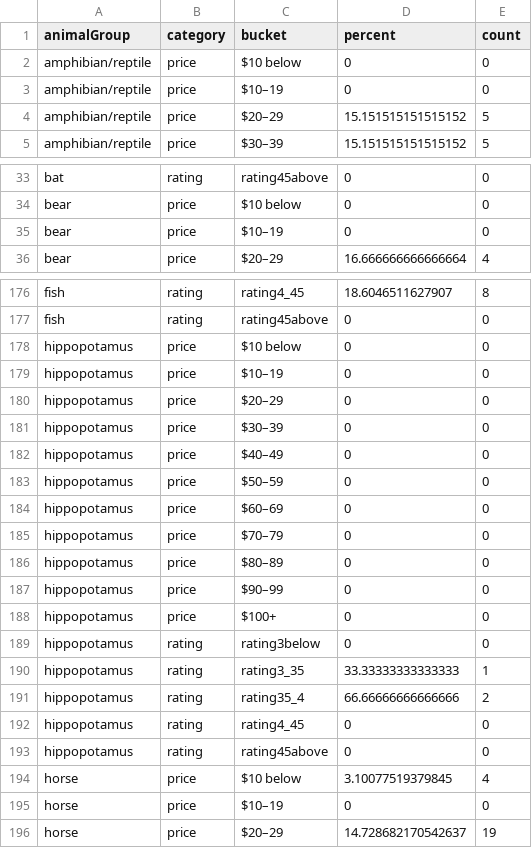
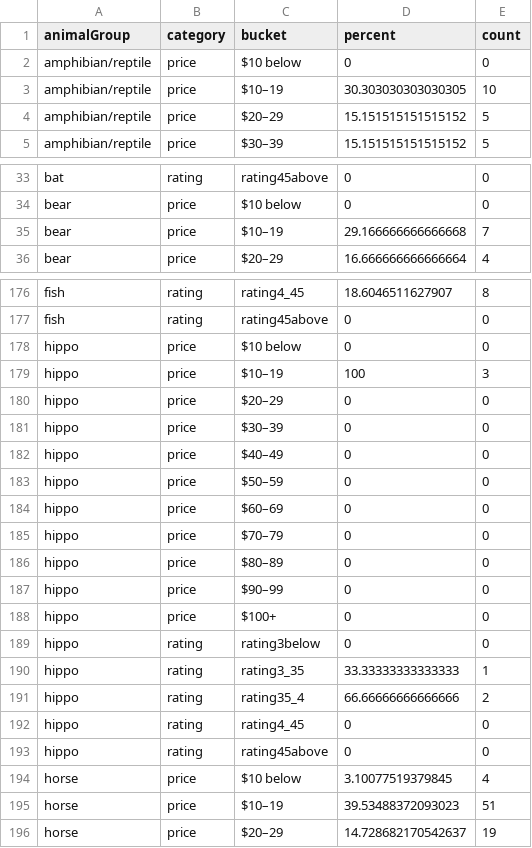
Before and after one commit to the-pudding/wine-animals, a CSV file: src/data/wineData_summary.csv, drawn as a sheet; only a part is shown, gaps mark what is left out; the diff covers the shown part only.

```diff
--- a/src/data/wineData_summary.csv
+++ b/src/data/wineData_summary.csv
@@ -2,3 +2,3 @@ animalGroup,category,bucket,percent,count
 amphibian/reptile,price,$10 below,0,0
-amphibian/reptile,price,$10–19,0,0
+amphibian/reptile,price,$10–19,30.303030303030305,10
 amphibian/reptile,price,$20–29,15.151515151515152,5
@@ -34,3 +34,3 @@ bat,rating,rating45above,0,0
 bear,price,$10 below,0,0
-bear,price,$10–19,0,0
+bear,price,$10–19,29.166666666666668,7
 bear,price,$20–29,16.666666666666664,4
@@ -177,20 +177,20 @@ fish,rating,rating4_45,18.6046511627907,8
 fish,rating,rating45above,0,0
-hippopotamus,price,$10 below,0,0
-hippopotamus,price,$10–19,0,0
-hippopotamus,price,$20–29,0,0
-hippopotamus,price,$30–39,0,0
-hippopotamus,price,$40–49,0,0
-hippopotamus,price,$50–59,0,0
-hippopotamus,price,$60–69,0,0
-hippopotamus,price,$70–79,0,0
-hippopotamus,price,$80–89,0,0
-hippopotamus,price,$90–99,0,0
-hippopotamus,price,$100+,0,0
-hippopotamus,rating,rating3below,0,0
-hippopotamus,rating,rating3_35,33.33333333333333,1
-hippopotamus,rating,rating35_4,66.66666666666666,2
-hippopotamus,rating,rating4_45,0,0
-hippopotamus,rating,rating45above,0,0
+hippo,price,$10 below,0,0
+hippo,price,$10–19,100,3
+hippo,price,$20–29,0,0
+hippo,price,$30–39,0,0
+hippo,price,$40–49,0,0
+hippo,price,$50–59,0,0
+hippo,price,$60–69,0,0
+hippo,price,$70–79,0,0
+hippo,price,$80–89,0,0
+hippo,price,$90–99,0,0
+hippo,price,$100+,0,0
+hippo,rating,rating3below,0,0
+hippo,rating,rating3_35,33.33333333333333,1
+hippo,rating,rating35_4,66.66666666666666,2
+hippo,rating,rating4_45,0,0
+hippo,rating,rating45above,0,0
 horse,price,$10 below,3.10077519379845,4
-horse,price,$10–19,0,0
+horse,price,$10–19,39.53488372093023,51
 horse,price,$20–29,14.728682170542637,19
```
Also changed, not shown: 42 edited cells elsewhere in this file, src/data/wineData_birdSummary.csv, src/data/wineData_catSummary.csv, 1 other file.
